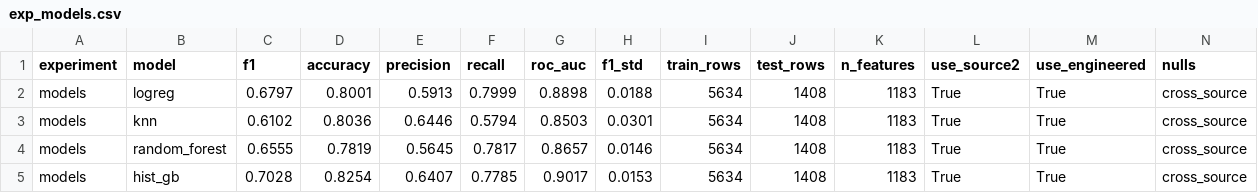
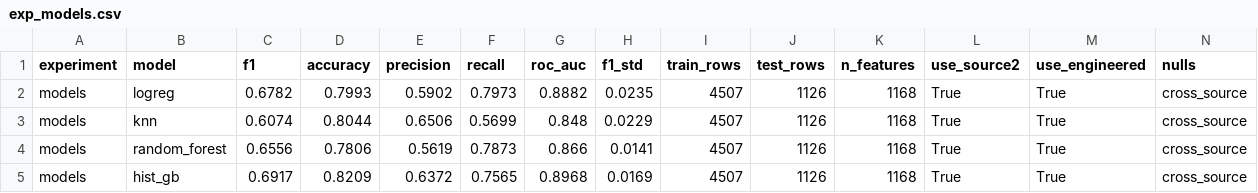
Before and after one commit to Peter7168/comp333-telco-churn, a CSV file: reports/tables/exp_models.csv, drawn as a sheet; only a part is shown; the diff names each change by its address in the sheet, - before the commit and + after, or states it on an @@ line.

```diff
--- a/reports/tables/exp_models.csv
+++ b/reports/tables/exp_models.csv
-C2 (f1): 0.6797
+C2 (f1): 0.6782
-D2 (accuracy): 0.8001
+D2 (accuracy): 0.7993
-E2 (precision): 0.5913
+E2 (precision): 0.5902
-F2 (recall): 0.7999
+F2 (recall): 0.7973
-G2 (roc_auc): 0.8898
+G2 (roc_auc): 0.8882
-H2 (f1_std): 0.0188
+H2 (f1_std): 0.0235
-I2:I5 (train_rows): 5634
+I2:I5 (train_rows): 4507
-J2:J5 (test_rows): 1408
+J2:J5 (test_rows): 1126
-K2:K5 (n_features): 1183
+K2:K5 (n_features): 1168
-C3 (f1): 0.6102
+C3 (f1): 0.6074
-D3 (accuracy): 0.8036
+D3 (accuracy): 0.8044
-E3 (precision): 0.6446
+E3 (precision): 0.6506
-F3 (recall): 0.5794
+F3 (recall): 0.5699
-G3 (roc_auc): 0.8503
+G3 (roc_auc): 0.848
-H3 (f1_std): 0.0301
+H3 (f1_std): 0.0229
-C4 (f1): 0.6555
+C4 (f1): 0.6556
-D4 (accuracy): 0.7819
+D4 (accuracy): 0.7806
-E4 (precision): 0.5645
+E4 (precision): 0.5619
-F4 (recall): 0.7817
+F4 (recall): 0.7873
-G4 (roc_auc): 0.8657
+G4 (roc_auc): 0.866
-H4 (f1_std): 0.0146
+H4 (f1_std): 0.0141
-C5 (f1): 0.7028
+C5 (f1): 0.6917
-D5 (accuracy): 0.8254
+D5 (accuracy): 0.8209
-E5 (precision): 0.6407
+E5 (precision): 0.6372
-F5 (recall): 0.7785
+F5 (recall): 0.7565
-G5 (roc_auc): 0.9017
+G5 (roc_auc): 0.8968
-H5 (f1_std): 0.0153
+H5 (f1_std): 0.0169
```
Also changed, not shown: reports/tables/all_experiments.csv, reports/tables/exp_normalizers.csv, 20 other files.
